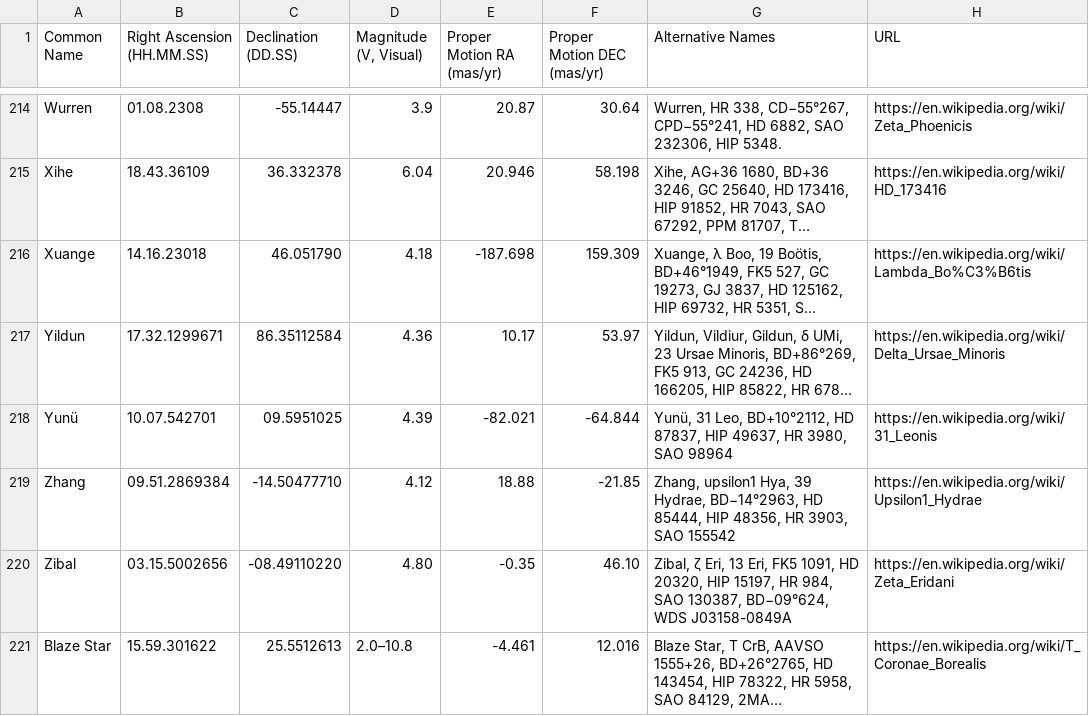
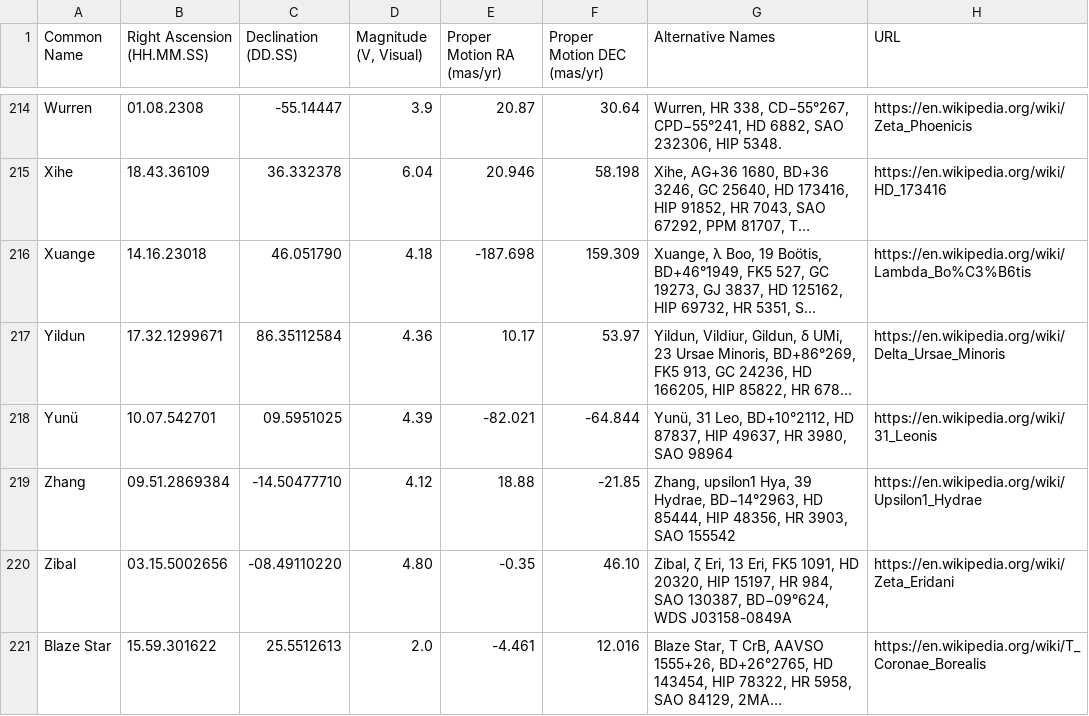
Before and after one commit to cyschneck/iau-star-names, a CSV file: data/3_backup_star_data.csv, drawn as a sheet; only a part is shown, gaps mark what is left out; long unchanged cells end in …; the diff names each change by its address in the sheet, - before the commit and + after, or states it on an @@ line.

Commit message:
collect low range magnitude when range

```diff
--- a/data/3_backup_star_data.csv
+++ b/data/3_backup_star_data.csv
-D221 (Magnitude (V, Visual)): 2.0–10.8‍
+D221 (Magnitude (V, Visual)): 2.0
```
Also changed, not shown: 1 other file.
